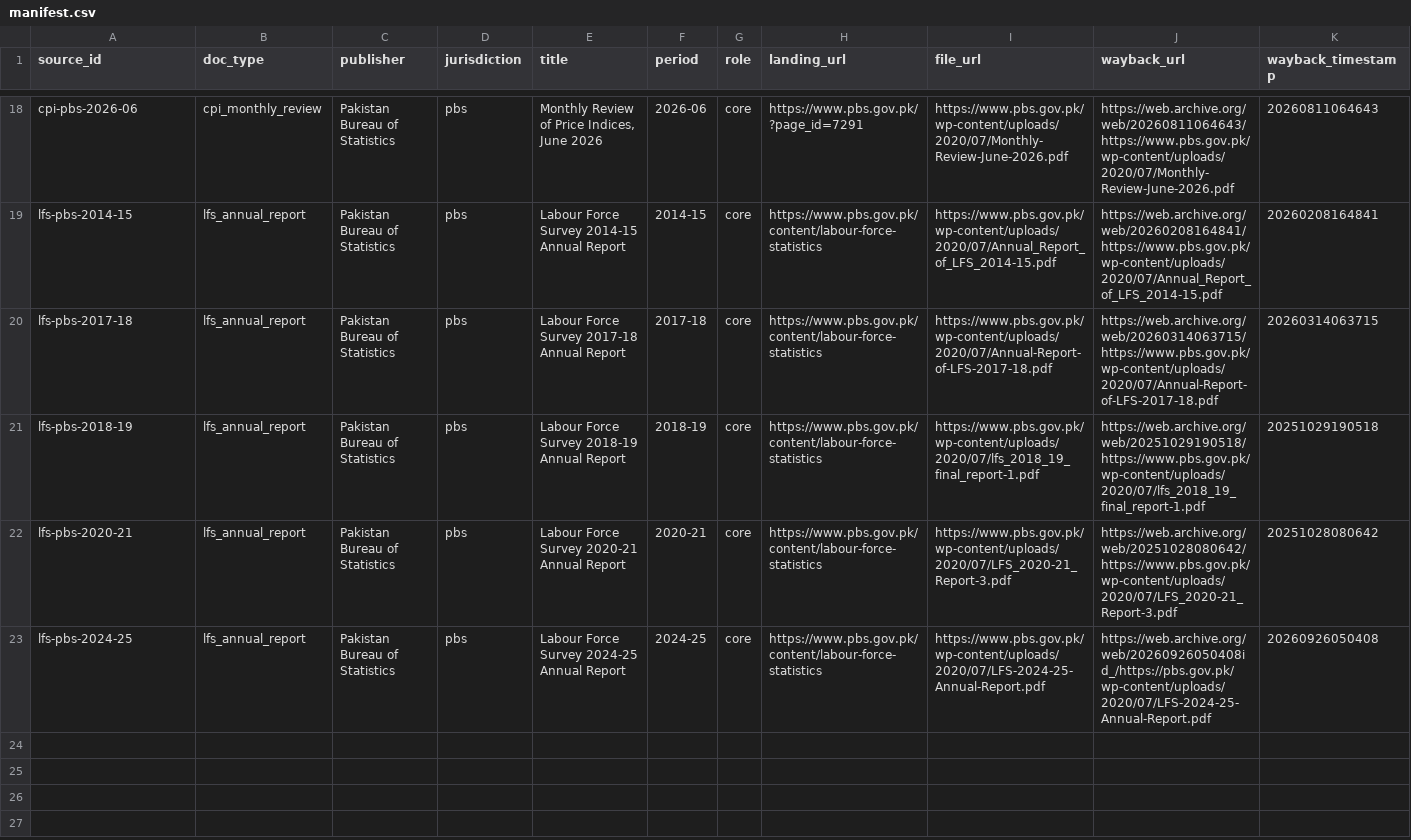
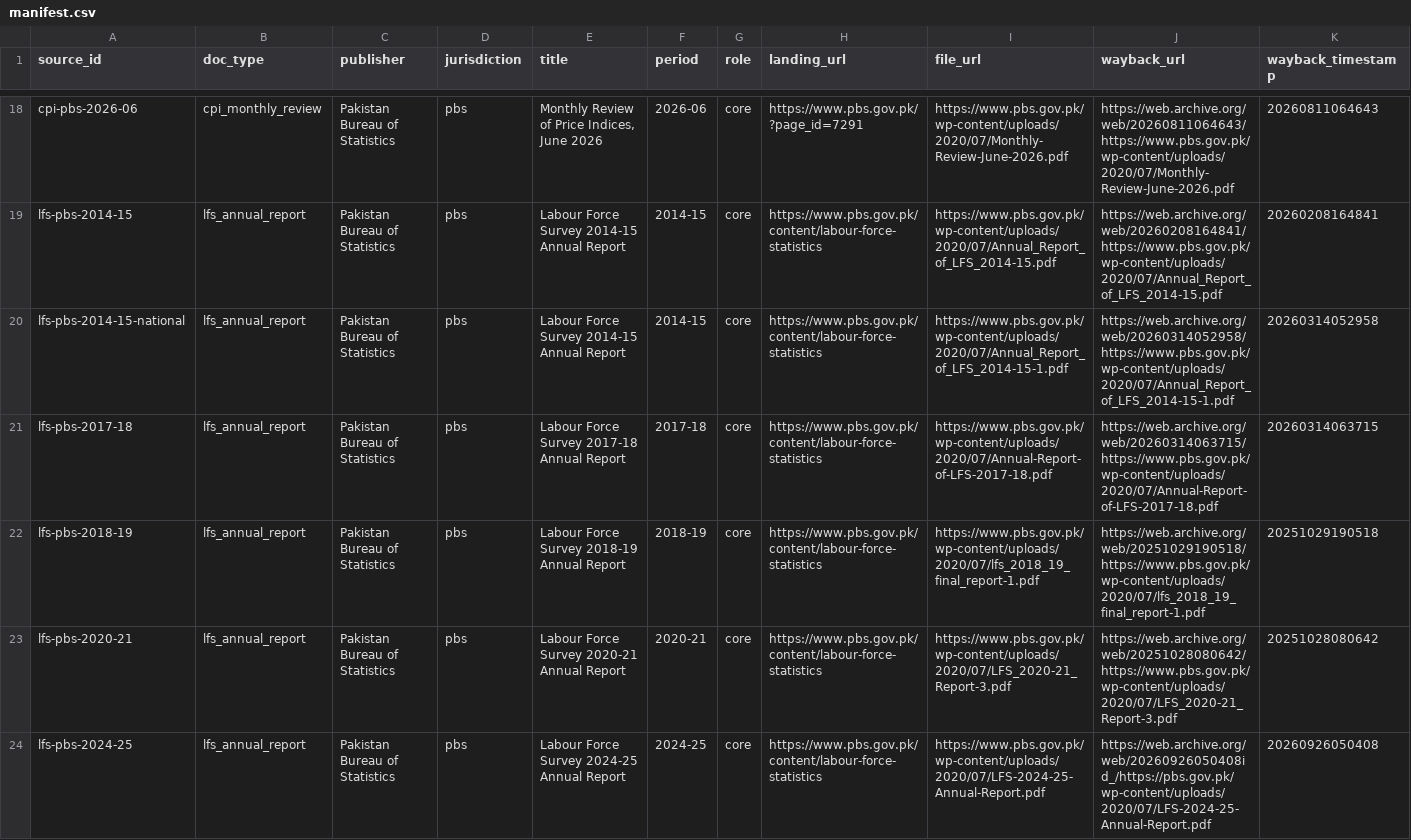
Before and after one commit to nessed/lums-datalab-portal, a CSV file: sources/manifest.csv, drawn as a sheet; only a part is shown, gaps mark what is left out; rows hold the shown columns only; the diff covers the shown part only; the diff names each change by its address in the sheet, - before the commit and + after, or states it on an @@ line.

```diff
--- a/sources/manifest.csv
+++ b/sources/manifest.csv
+row 20: lfs-pbs-2014-15-national | lfs_annual_report | Pakistan Bureau of Statistics | pbs | Labour Force Survey 2014-15 Annual Report | 2014-15 | core | https://www.pbs.gov.pk/content/labour-force-statistics | https://www.pbs.gov.pk/wp-content/uploads/2020/07/Annual_Report_of_LFS_2014-15-1.pdf | https://web.archive.org/web/20260314052958/https://www.pbs.gov.pk/wp-content/uploads/2020/07/Annual_Report_of_LFS_2014-15-1.pdf | 20260314052958
```
Also changed, not shown: 3 added rows elsewhere in this file, 12 other files.
